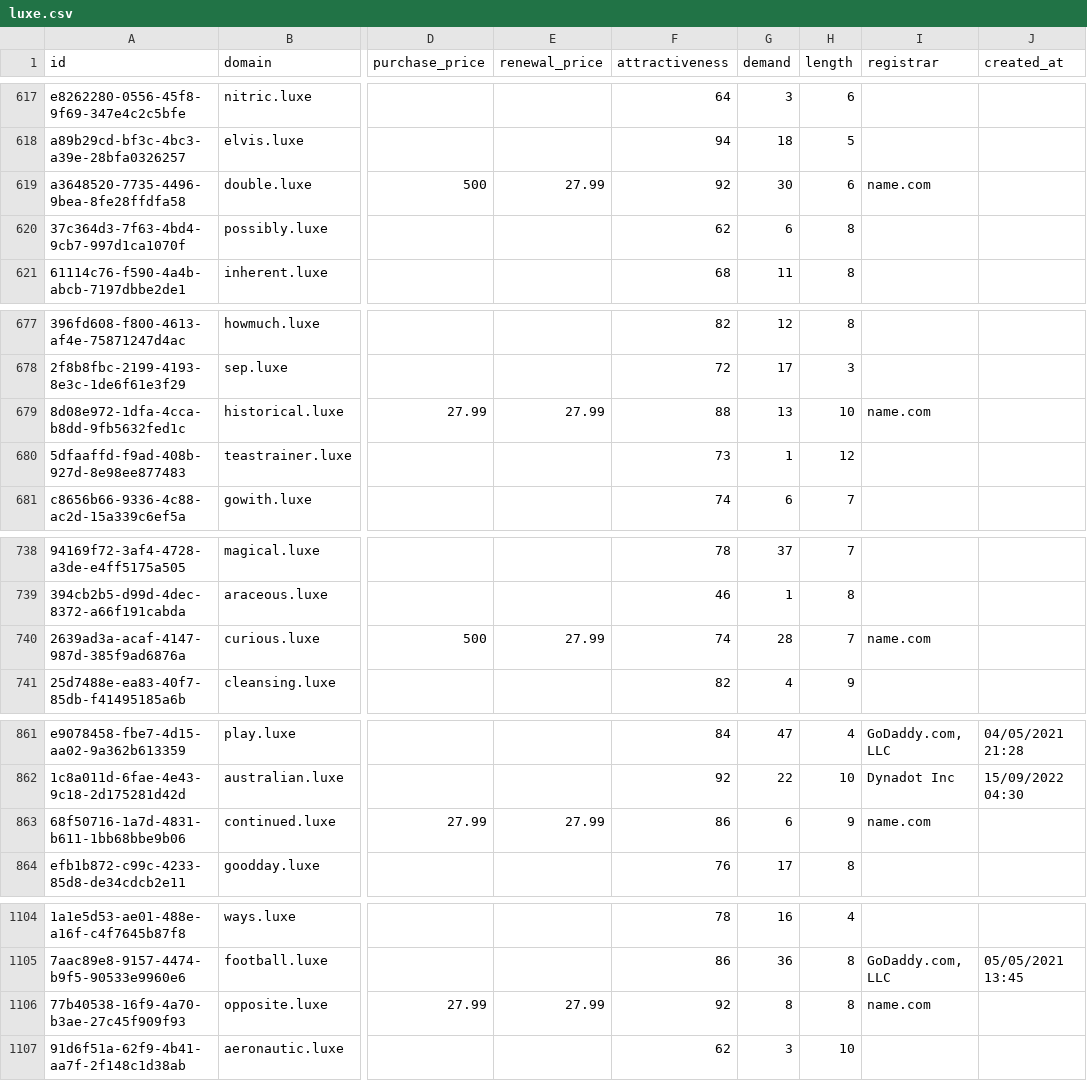
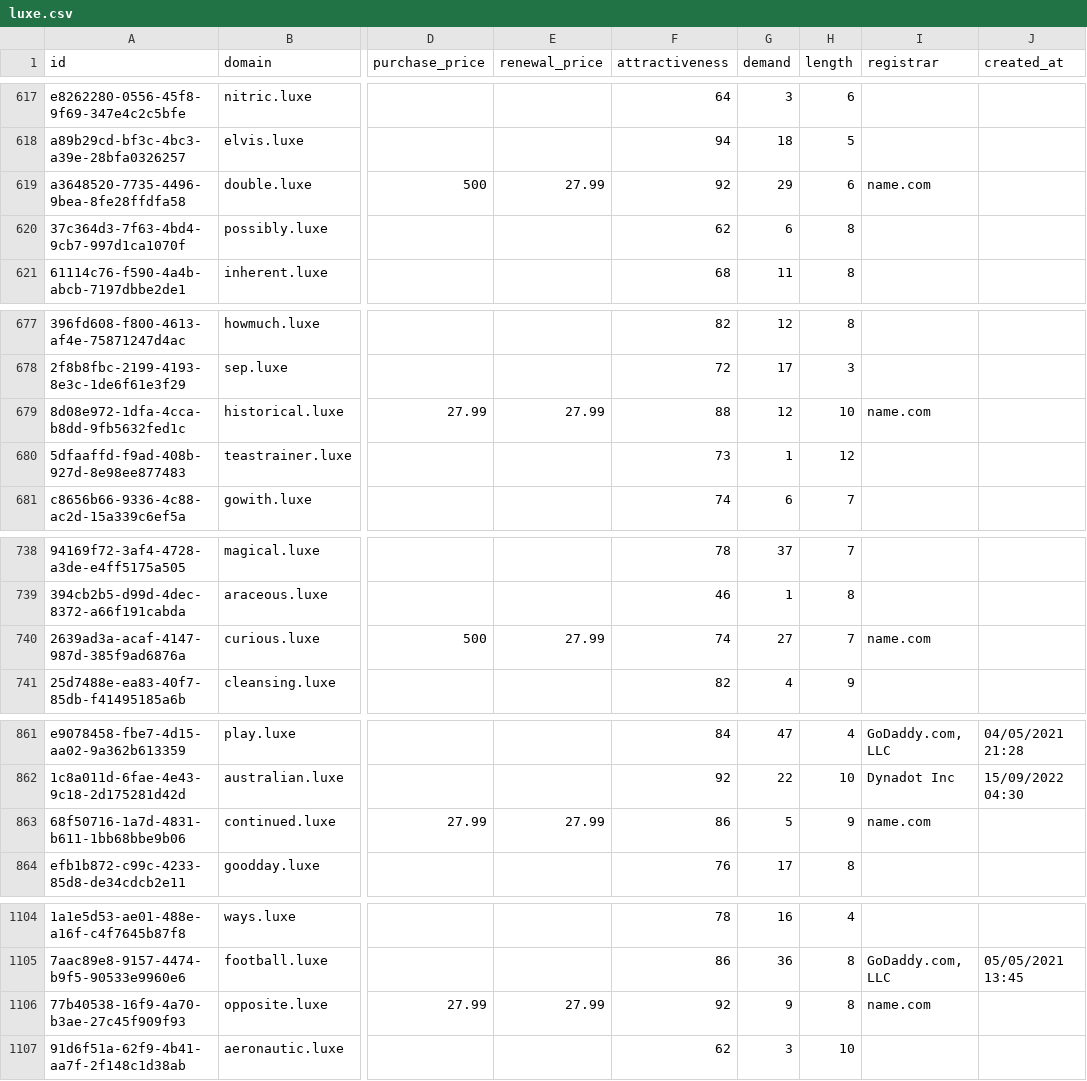
Before and after one commit to UniqueDomains/luxe-oneword-domains, a CSV file: luxe.csv, drawn as a sheet; only a part is shown, gaps mark what is left out; the diff covers the shown part only; the diff names each change by its address in the sheet, - before the commit and + after, or states it on an @@ line.

```diff
--- a/luxe.csv
+++ b/luxe.csv
-G619 (demand): 30
+G619 (demand): 29
-G679 (demand): 13
+G679 (demand): 12
-G740 (demand): 28
+G740 (demand): 27
-G863 (demand): 6
+G863 (demand): 5
-G1106 (demand): 8
+G1106 (demand): 9
```
Also changed, not shown: 92 edited cells elsewhere in this file, 2 other files.
